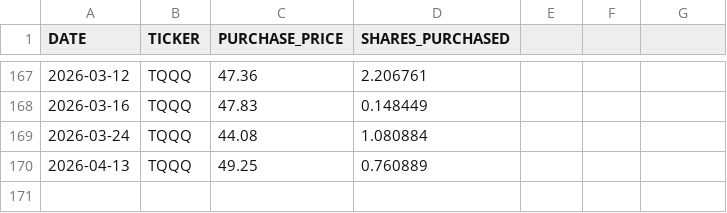
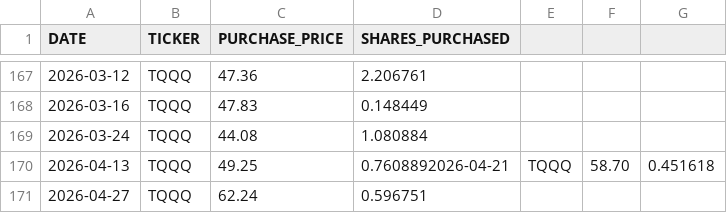
Before and after one commit to craigrow/Simple_Portfolio, a CSV file: portfolios/tqqq_portfolio/transactions.csv, drawn as a sheet; only a part is shown, gaps mark what is left out.

Commit message:
Add 4/21 and 4/27 transactions to Foolish and TQQQ portfolios

```diff
--- a/portfolios/tqqq_portfolio/transactions.csv
+++ b/portfolios/tqqq_portfolio/transactions.csv
@@ -169,2 +169,3 @@ DATE,TICKER,PURCHASE_PRICE,SHARES_PURCHASED
 2026-03-24,TQQQ,44.08,1.080884
-2026-04-13,TQQQ,49.25,0.760889
+2026-04-13,TQQQ,49.25,0.7608892026-04-21,TQQQ,58.70,0.451618
+2026-04-27,TQQQ,62.24,0.596751
```
Also changed, not shown: portfolios/foolish_portfolio/transactions.csv.
